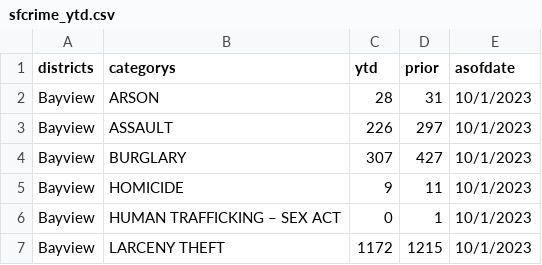
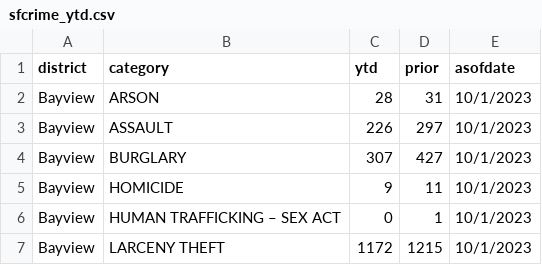
Before and after one commit to abcotvdata/safetytracker_sanfrancisco, a CSV file: data/source/recent/sfcrime_ytd.csv, drawn as a sheet; only a part is shown.

Commit message:
New SF crime data collected

```diff
--- a/data/source/recent/sfcrime_ytd.csv
+++ b/data/source/recent/sfcrime_ytd.csv
@@ -1,2 +1,2 @@
-districts,categorys,ytd,prior,asofdate
+district,category,ytd,prior,asofdate
 Bayview,ARSON,28,31,10/1/2023
```
